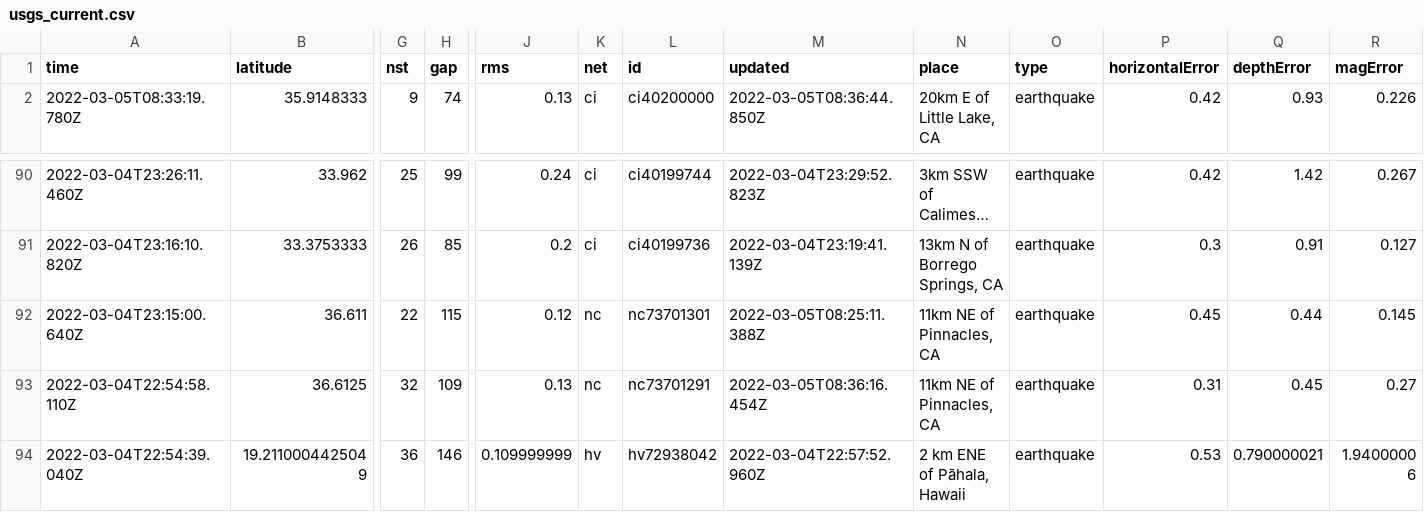
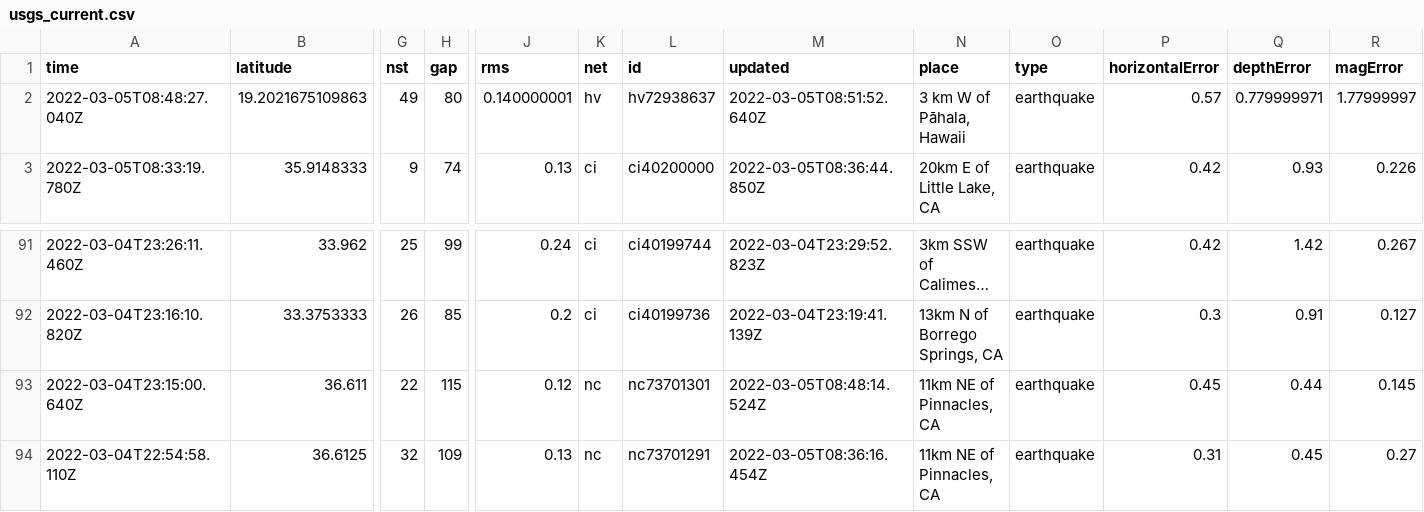
Before and after one commit to johnstont05/nicar22-github-actions, a CSV file: usgs_current.csv, drawn as a sheet; only a part is shown, gaps mark what is left out; the shorter side is filled out with more unchanged rows; long unchanged cells end in …; addresses are those after the commit; rows hold the shown columns only; the diff names each change by its address in the sheet, - before the commit and + after, or states it on an @@ line.

```diff
--- a/usgs_current.csv
+++ b/usgs_current.csv
+row 2: 2022-03-05T08:48:27.040Z | 19.2021675109863 | 49 | 80 | 0.140000001 | hv | hv72938637 | 2022-03-05T08:51:52.640Z | 3 km W of Pāhala, Hawaii | earthquake | 0.57 | 0.779999971 | 1.77999997
-M93 (updated): 2022-03-05T08:25:11.388Z
+M93 (updated): 2022-03-05T08:48:14.524Z
```
Also changed, not shown: usgs_main.csv.
